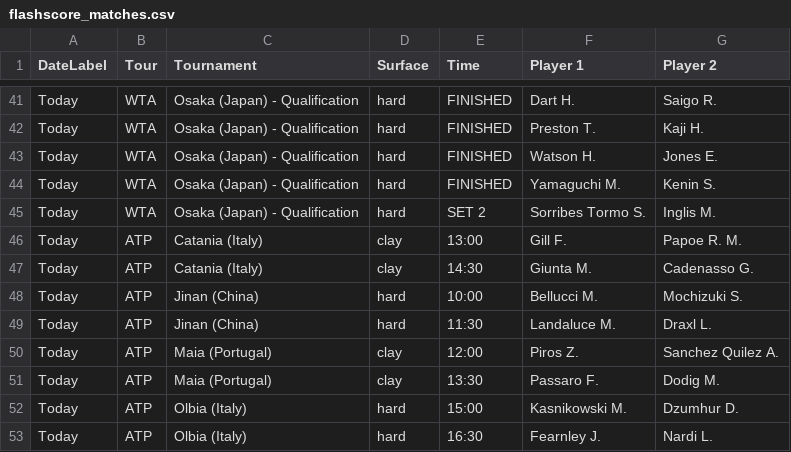
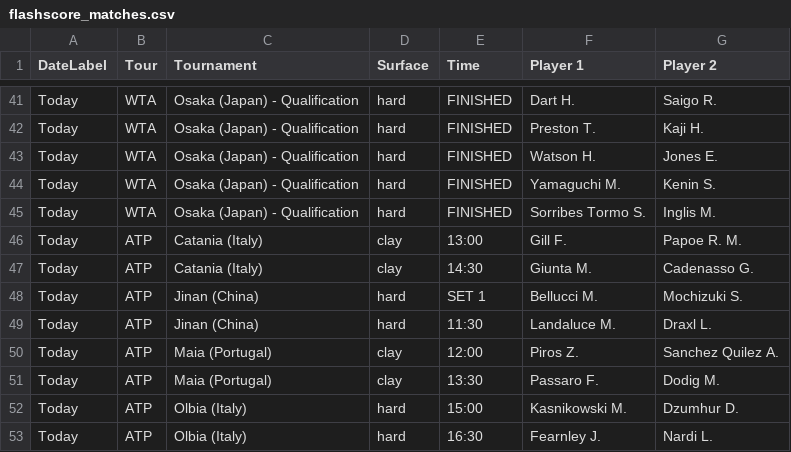
Before and after one commit to rajnakviliam/tennis-surface-elo, a CSV file: flashscore_matches.csv, drawn as a sheet; only a part is shown, gaps mark what is left out; the diff covers the shown part only.

```diff
--- a/flashscore_matches.csv
+++ b/flashscore_matches.csv
@@ -44,6 +44,6 @@ Today;WTA;Osaka (Japan) - Qualification;hard;FINISHED;Watson H.;Jones E.
 Today;WTA;Osaka (Japan) - Qualification;hard;FINISHED;Yamaguchi M.;Kenin S.
-Today;WTA;Osaka (Japan) - Qualification;hard;SET 2;Sorribes Tormo S.;Inglis M.
+Today;WTA;Osaka (Japan) - Qualification;hard;FINISHED;Sorribes Tormo S.;Inglis M.
 Today;ATP;Catania (Italy);clay;13:00;Gill F.;Papoe R. M.
 Today;ATP;Catania (Italy);clay;14:30;Giunta M.;Cadenasso G.
-Today;ATP;Jinan (China);hard;10:00;Bellucci M.;Mochizuki S.
+Today;ATP;Jinan (China);hard;SET 1;Bellucci M.;Mochizuki S.
 Today;ATP;Jinan (China);hard;11:30;Landaluce M.;Draxl L.
```
Also changed, not shown: 8 added rows, 2 removed rows and 26 edited cells elsewhere in this file.
